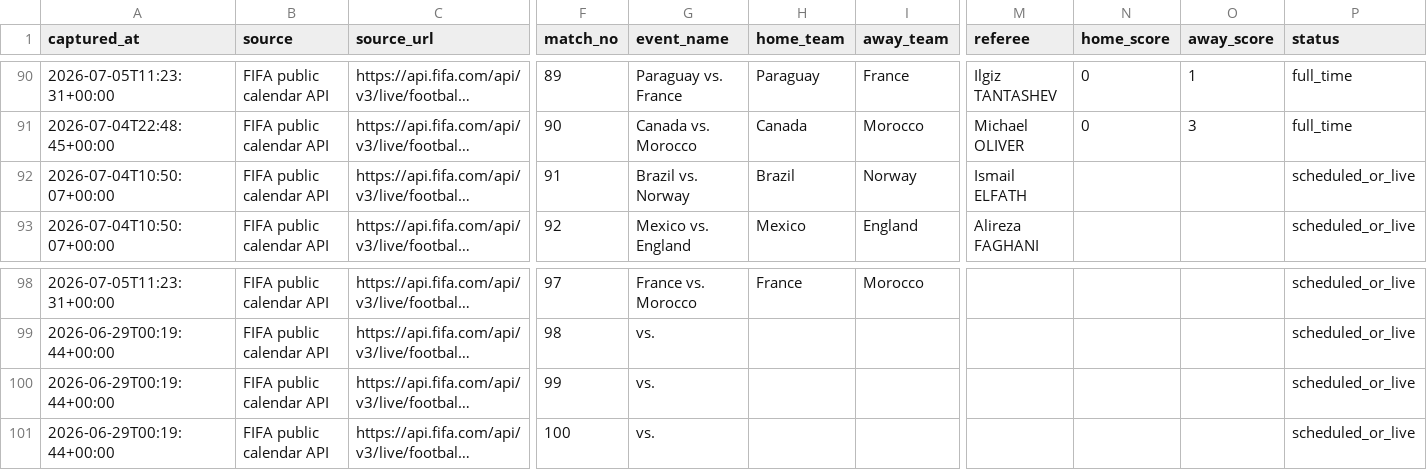
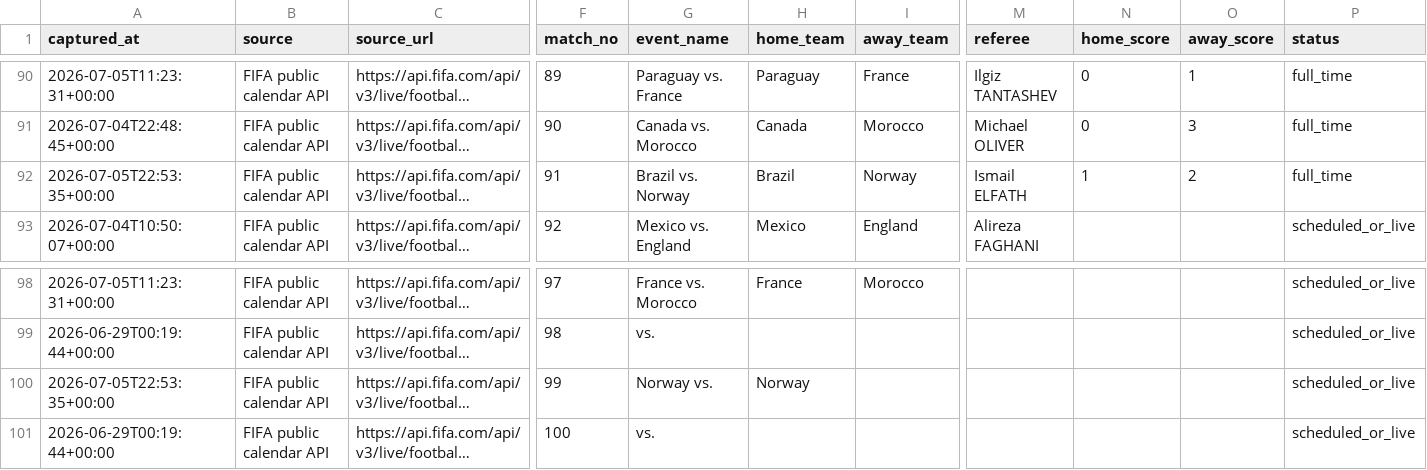
Before and after one commit to jfdconsult/jdmarket-site, a CSV file: worldcup26-engine/data/dados/BANCO_RESULTADOS_SELECOES/fifa_matchcenter_daily_matches.csv, drawn as a sheet; only a part is shown, gaps mark what is left out; long unchanged cells end in …; the diff names each change by its address in the sheet, - before the commit and + after, or states it on an @@ line.

Commit message:
hermes: atualiza resultados FIFA na nuvem 05/07 19:54 BRT

```diff
--- a/worldcup26-engine/data/dados/BANCO_RESULTADOS_SELECOES/fifa_matchcenter_daily_matches.csv
+++ b/worldcup26-engine/data/dados/BANCO_RESULTADOS_SELECOES/fifa_matchcenter_daily_matches.csv
-A92 (captured_at): 2026-07-04T10:50:07+00:00
+A92 (captured_at): 2026-07-05T22:53:35+00:00
-N92 (home_score): (empty)
+N92 (home_score): 1
-O92 (away_score): (empty)
+O92 (away_score): 2
-P92 (status): scheduled_or_live
+P92 (status): full_time
-A100 (captured_at): 2026-06-29T00:19:44+00:00
+A100 (captured_at): 2026-07-05T22:53:35+00:00
-G100 (event_name): vs.
+G100 (event_name): Norway vs.
-H100 (home_team): (empty)
+H100 (home_team): Norway
```
Also changed, not shown: 2 other files.
